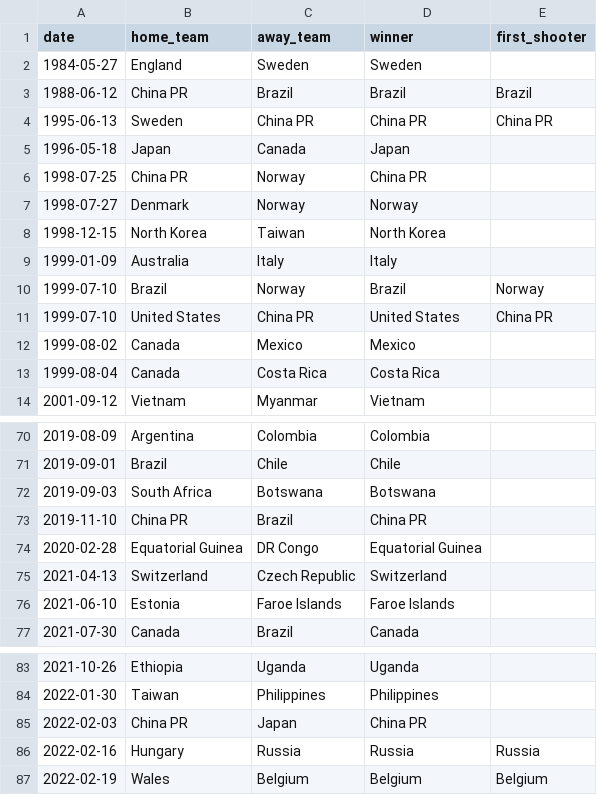
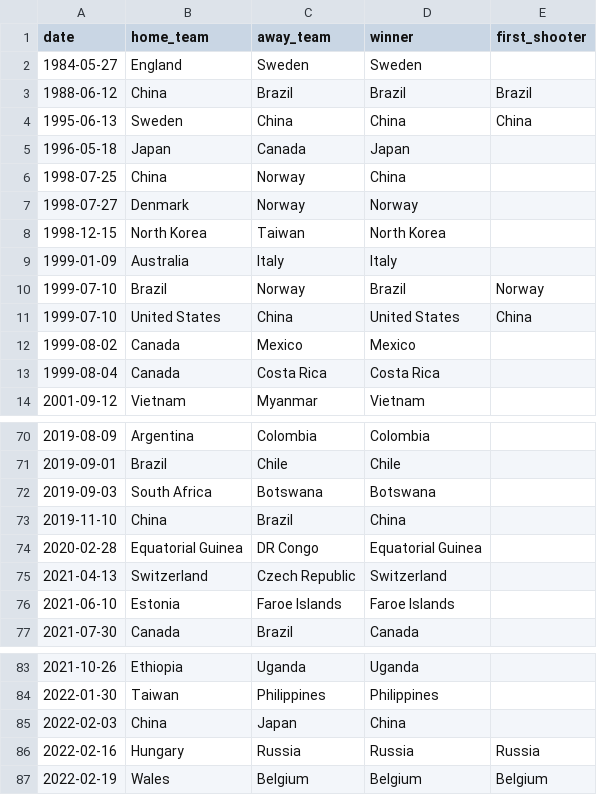
Before and after one commit to martj42/womens-international-results, a CSV file: shootouts.csv, drawn as a sheet; only a part is shown, gaps mark what is left out.

```diff
--- a/shootouts.csv
+++ b/shootouts.csv
@@ -2,6 +2,6 @@ date,home_team,away_team,winner,first_shooter
 1984-05-27,England,Sweden,Sweden,
-1988-06-12,China PR,Brazil,Brazil,Brazil
-1995-06-13,Sweden,China PR,China PR,China PR
+1988-06-12,China,Brazil,Brazil,Brazil
+1995-06-13,Sweden,China,China,China
 1996-05-18,Japan,Canada,Japan,
-1998-07-25,China PR,Norway,China PR,
+1998-07-25,China,Norway,China,
 1998-07-27,Denmark,Norway,Norway,
@@ -10,3 +10,3 @@ date,home_team,away_team,winner,first_shooter
 1999-07-10,Brazil,Norway,Brazil,Norway
-1999-07-10,United States,China PR,United States,China PR
+1999-07-10,United States,China,United States,China
 1999-08-02,Canada,Mexico,Mexico,
@@ -72,3 +72,3 @@ date,home_team,away_team,winner,first_shooter
 2019-09-03,South Africa,Botswana,Botswana,
-2019-11-10,China PR,Brazil,China PR,
+2019-11-10,China,Brazil,China,
 2020-02-28,Equatorial Guinea,DR Congo,Equatorial Guinea,
@@ -84,3 +84,3 @@ date,home_team,away_team,winner,first_shooter
 2022-01-30,Taiwan,Philippines,Philippines,
-2022-02-03,China PR,Japan,China PR,
+2022-02-03,China,Japan,China,
 2022-02-16,Hungary,Russia,Russia,Russia
```
Also changed, not shown: goalscorers.csv, results.csv.
